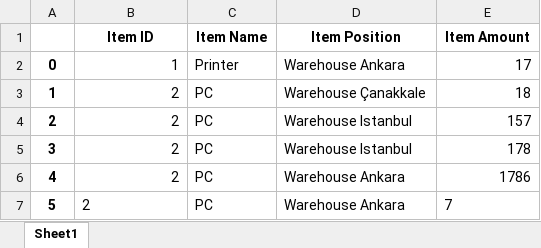
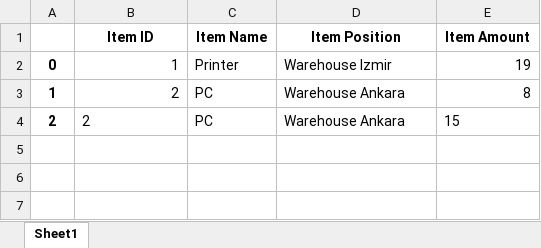
Before and after one commit to BatuhanElitok/Warehouse-Management, an Excel workbook: output1.xlsx, sheet Sheet1, drawn as a sheet; values as stored, in another font and other column widths than the file's, no borders; the diff names each change by its address in the sheet, - before the commit and + after, or states it on an @@ line.

```diff
--- a/output1.xlsx (sheet Sheet1)
+++ b/output1.xlsx (sheet Sheet1)
-D2 (Item Position): Warehouse Ankara
+D2 (Item Position): Warehouse Izmir
-E2 (Item Amount): 17
+E2 (Item Amount): 19
-D3 (Item Position): Warehouse Çanakkale
+D3 (Item Position): Warehouse Ankara
-E3 (Item Amount): 18
+E3 (Item Amount): 8
-B4 alignment: right
+B4 alignment: left
-D4 (Item Position): Warehouse Istanbul
+D4 (Item Position): Warehouse Ankara
-E4 (Item Amount): 157
+E4 (Item Amount): 15
-row 5: 3 | 2 | PC | Warehouse Istanbul | 178
-row 6: 4 | 2 | PC | Warehouse Ankara | 1786
-row 7: 5 | 2 | PC | Warehouse Ankara | 7
```
Also changed, not shown: Employee.xlsx, 3 other files.
